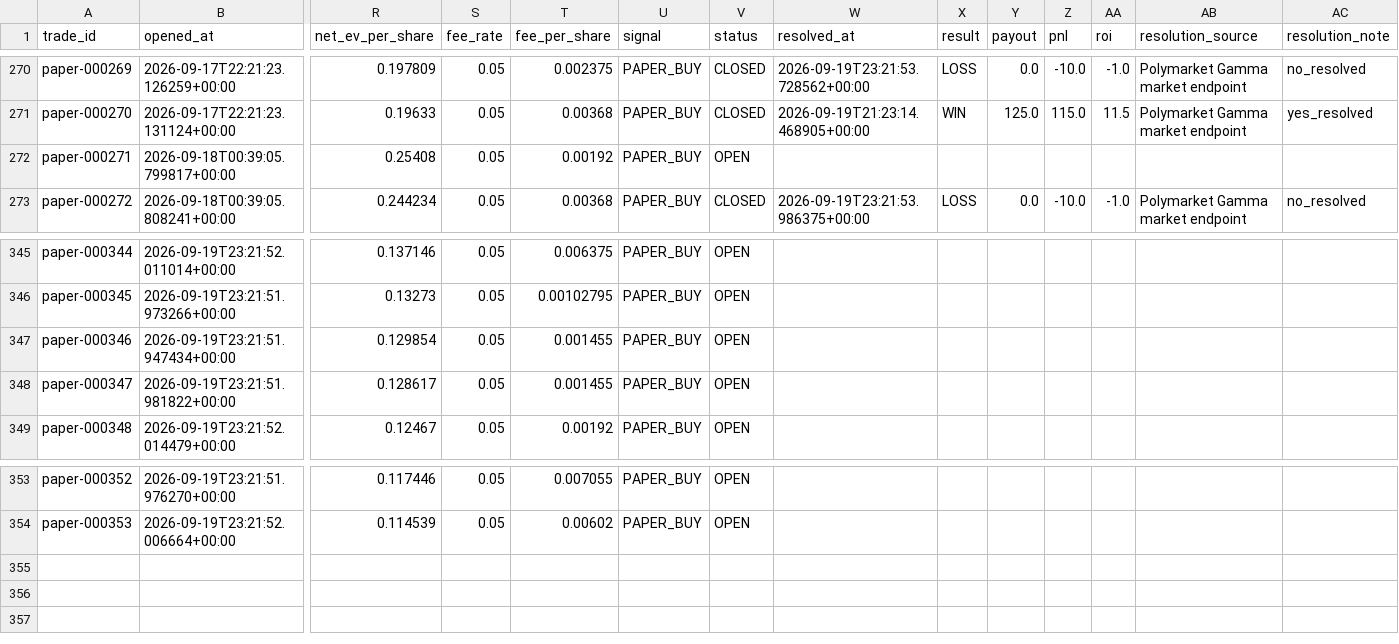
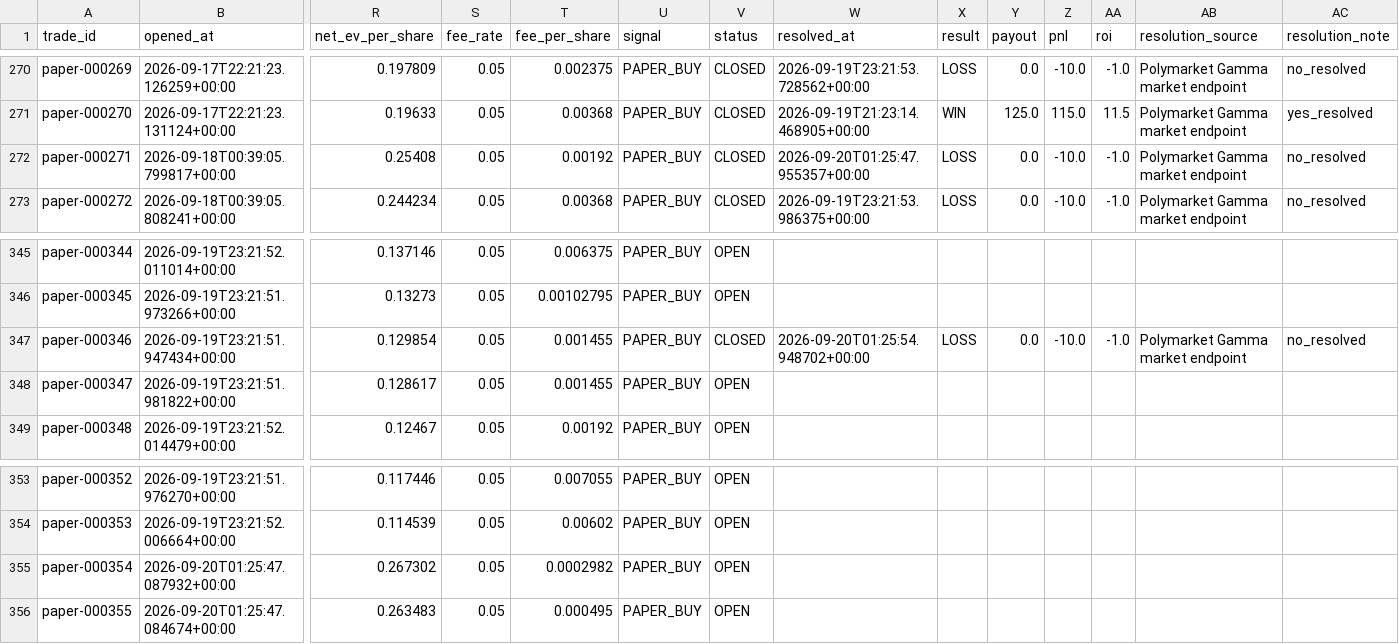
Before and after one commit to nelgibson836-png/PolymarketWeatherEdgeLab, a CSV file: data/edge/paper/trades.csv, drawn as a sheet; only a part is shown, gaps mark what is left out; rows hold the shown columns only; the diff names each change by its address in the sheet, - before the commit and + after, or states it on an @@ line.

```diff
--- a/data/edge/paper/trades.csv
+++ b/data/edge/paper/trades.csv
-V272 (status): OPEN
+V272 (status): CLOSED
-W272 (resolved_at): (empty)
+W272 (resolved_at): 2026-09-20T01:25:47.955357+00:00
-X272 (result): (empty)
+X272 (result): LOSS
-Y272 (payout): (empty)
+Y272 (payout): 0.0
-Z272 (pnl): (empty)
+Z272 (pnl): -10.0
-AA272 (roi): (empty)
+AA272 (roi): -1.0
-AB272 (resolution_source): (empty)
+AB272 (resolution_source): Polymarket Gamma market endpoint
-AC272 (resolution_note): (empty)
+AC272 (resolution_note): no_resolved
-V347 (status): OPEN
+V347 (status): CLOSED
-W347 (resolved_at): (empty)
+W347 (resolved_at): 2026-09-20T01:25:54.948702+00:00
-X347 (result): (empty)
+X347 (result): LOSS
-Y347 (payout): (empty)
+Y347 (payout): 0.0
-Z347 (pnl): (empty)
+Z347 (pnl): -10.0
-AA347 (roi): (empty)
+AA347 (roi): -1.0
-AB347 (resolution_source): (empty)
+AB347 (resolution_source): Polymarket Gamma market endpoint
-AC347 (resolution_note): (empty)
+AC347 (resolution_note): no_resolved
+row 355: paper-000354 | 2026-09-20T01:25:47.087932+00:00 | 0.267302 | 0.05 | 0.0002982 | PAPER_BUY | OPEN
+row 356: paper-000355 | 2026-09-20T01:25:47.084674+00:00 | 0.263483 | 0.05 | 0.000495 | PAPER_BUY | OPEN
```
Also changed, not shown: data/edge/validation/group_metrics.csv, data/edge/validation/probability_bins.csv, 14 other files.
